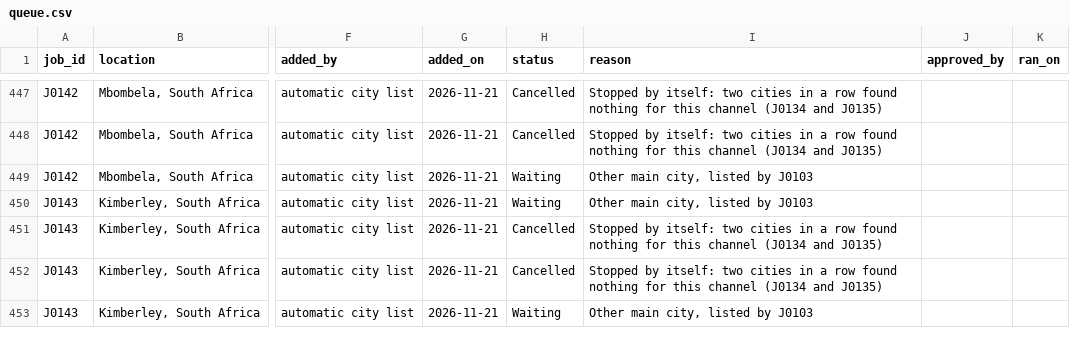
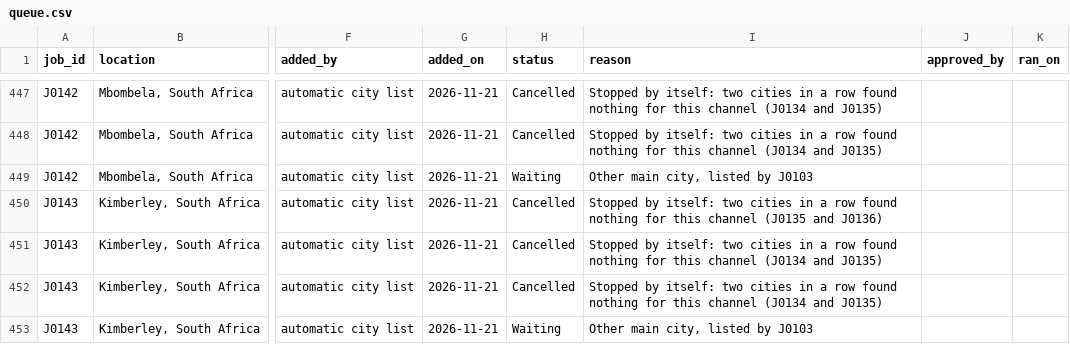
Before and after one commit to amodhsharma/diablo-outreach-v2, a CSV file: research/queue.csv, drawn as a sheet; only a part is shown, gaps mark what is left out; the diff covers the shown part only; the diff names each change by its address in the sheet, - before the commit and + after, or states it on an @@ line.

```diff
--- a/research/queue.csv
+++ b/research/queue.csv
-H450 (status): Waiting
+H450 (status): Cancelled
-I450 (reason): Other main city, listed by J0103
+I450 (reason): Stopped by itself: two cities in a row found nothing for this channel (J0135 and J0136)
```
Also changed, not shown: 20 edited cells elsewhere in this file, 1 other file.
